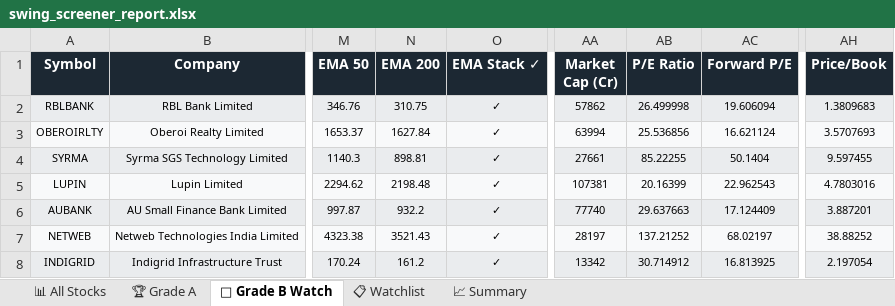
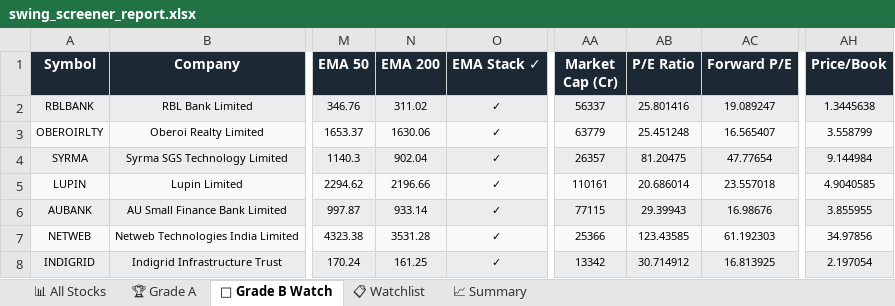
Before and after one commit to sashokkumars-sys/swing-screener, an Excel workbook: output/swing_screener_report.xlsx, sheet 👀 Grade B Watch, drawn as a sheet; only a part is shown, gaps mark what is left out; values as stored, in another font and other column widths than the file's, no borders; the diff covers the shown part only; the diff names each change by its address in the sheet, - before the commit and + after, or states it on an @@ line.

```diff
--- a/output/swing_screener_report.xlsx (sheet 👀 Grade B Watch)
+++ b/output/swing_screener_report.xlsx (sheet 👀 Grade B Watch)
-N2 (EMA 200): 310.75
+N2 (EMA 200): 311.02
-AA2 (Market Cap (Cr)): 57862
+AA2 (Market Cap (Cr)): 56337
-AB2 (P/E Ratio): 26.499998
+AB2 (P/E Ratio): 25.801416
-AC2 (Forward P/E): 19.606094
+AC2 (Forward P/E): 19.089247
-AH2 (Price/Book): 1.3809683
+AH2 (Price/Book): 1.3445638
-N3 (EMA 200): 1627.84
+N3 (EMA 200): 1630.06
-AA3 (Market Cap (Cr)): 63994
+AA3 (Market Cap (Cr)): 63779
-AB3 (P/E Ratio): 25.536856
+AB3 (P/E Ratio): 25.451248
-AC3 (Forward P/E): 16.621124
+AC3 (Forward P/E): 16.565407
-AH3 (Price/Book): 3.5707693
+AH3 (Price/Book): 3.558799
-N4 (EMA 200): 898.81
+N4 (EMA 200): 902.04
-AA4 (Market Cap (Cr)): 27661
+AA4 (Market Cap (Cr)): 26357
-AB4 (P/E Ratio): 85.22255
+AB4 (P/E Ratio): 81.20475
-AC4 (Forward P/E): 50.1404
+AC4 (Forward P/E): 47.77654
-AH4 (Price/Book): 9.597455
+AH4 (Price/Book): 9.144984
-N5 (EMA 200): 2198.48
+N5 (EMA 200): 2196.66
-AA5 (Market Cap (Cr)): 107381
+AA5 (Market Cap (Cr)): 110161
-AB5 (P/E Ratio): 20.16399
+AB5 (P/E Ratio): 20.686014
-AC5 (Forward P/E): 22.962543
+AC5 (Forward P/E): 23.557018
-AH5 (Price/Book): 4.7803016
+AH5 (Price/Book): 4.9040585
-N6 (EMA 200): 932.2
+N6 (EMA 200): 933.14
-AA6 (Market Cap (Cr)): 77740
+AA6 (Market Cap (Cr)): 77115
-AB6 (P/E Ratio): 29.637663
+AB6 (P/E Ratio): 29.39943
-AC6 (Forward P/E): 17.124409
+AC6 (Forward P/E): 16.98676
-AH6 (Price/Book): 3.887201
+AH6 (Price/Book): 3.855955
-N7 (EMA 200): 3521.43
+N7 (EMA 200): 3531.28
-AA7 (Market Cap (Cr)): 28197
+AA7 (Market Cap (Cr)): 25366
-AB7 (P/E Ratio): 137.21252
+AB7 (P/E Ratio): 123.43585
-AC7 (Forward P/E): 68.02197
+AC7 (Forward P/E): 61.192303
-AH7 (Price/Book): 38.88252
+AH7 (Price/Book): 34.97856
-N8 (EMA 200): 161.2
+N8 (EMA 200): 161.25
```
Also changed, not shown: 28 edited cells elsewhere in this sheet, sheet 📊 All Stocks, sheet 📋 Watchlist, sheet 🏆 Grade A, sheet 📈 Summary, 2 other files.
